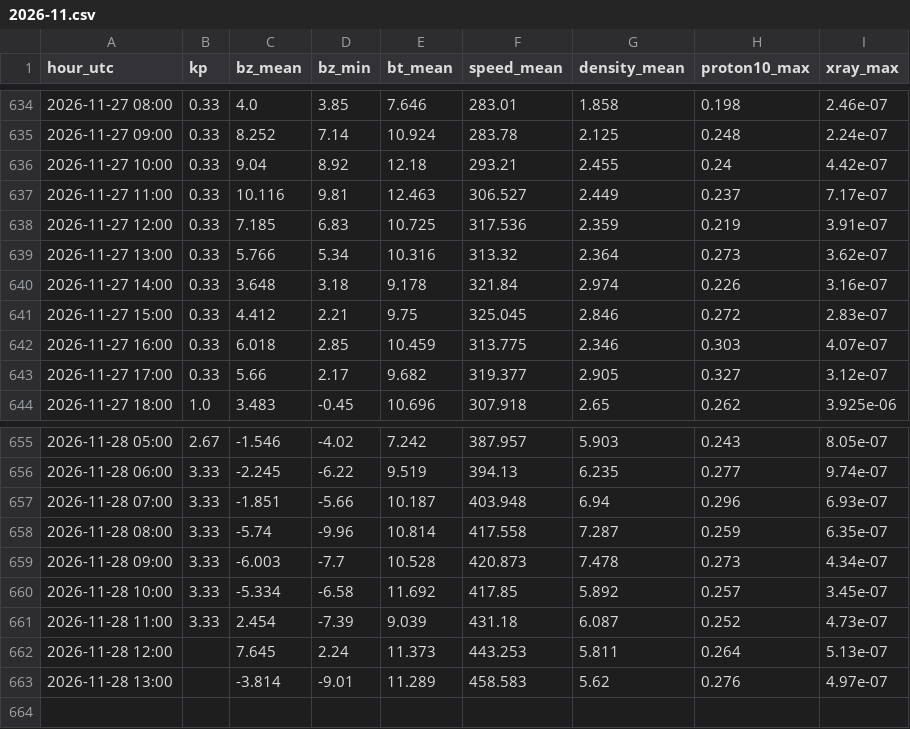
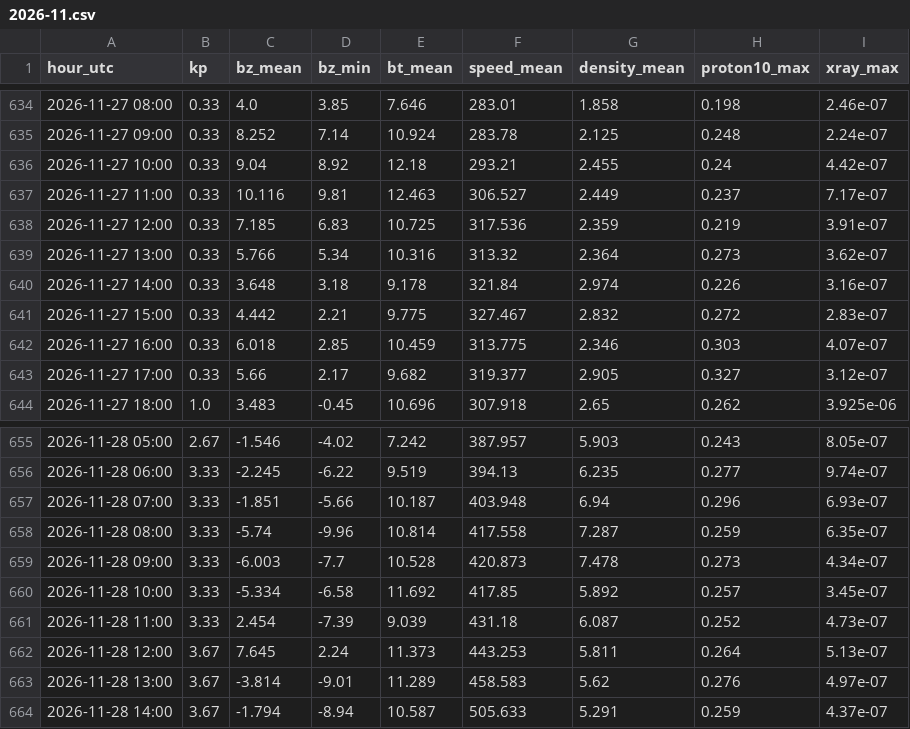
Before and after one commit to ja1bbe/propagation, a CSV file: data/spacewx/2026-11.csv, drawn as a sheet; only a part is shown, gaps mark what is left out.

```diff
--- a/data/spacewx/2026-11.csv
+++ b/data/spacewx/2026-11.csv
@@ -640,3 +640,3 @@ hour_utc,kp,bz_mean,bz_min,bt_mean,speed_mean,density_mean,proton10_max,xray_max
 2026-11-27 14:00,0.33,3.648,3.18,9.178,321.84,2.974,0.226,3.16e-07
-2026-11-27 15:00,0.33,4.412,2.21,9.75,325.045,2.846,0.272,2.83e-07
+2026-11-27 15:00,0.33,4.442,2.21,9.775,327.467,2.832,0.272,2.83e-07
 2026-11-27 16:00,0.33,6.018,2.85,10.459,313.775,2.346,0.303,4.07e-07
@@ -661,3 +661,4 @@ hour_utc,kp,bz_mean,bz_min,bt_mean,speed_mean,density_mean,proton10_max,xray_max
 2026-11-28 11:00,3.33,2.454,-7.39,9.039,431.18,6.087,0.252,4.73e-07
-2026-11-28 12:00,,7.645,2.24,11.373,443.253,5.811,0.264,5.13e-07
-2026-11-28 13:00,,-3.814,-9.01,11.289,458.583,5.62,0.276,4.97e-07
+2026-11-28 12:00,3.67,7.645,2.24,11.373,443.253,5.811,0.264,5.13e-07
+2026-11-28 13:00,3.67,-3.814,-9.01,11.289,458.583,5.62,0.276,4.97e-07
+2026-11-28 14:00,3.67,-1.794,-8.94,10.587,505.633,5.291,0.259,4.37e-07
```
Also changed, not shown: data/samples_v2.csv, 4 other files.
